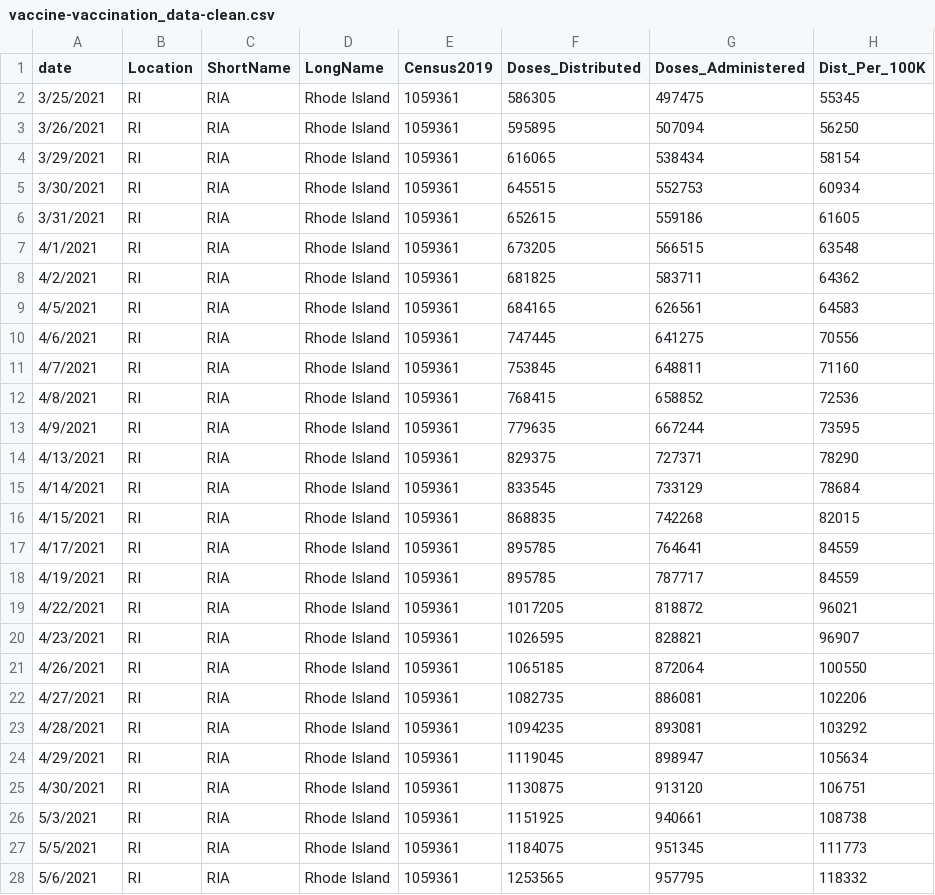
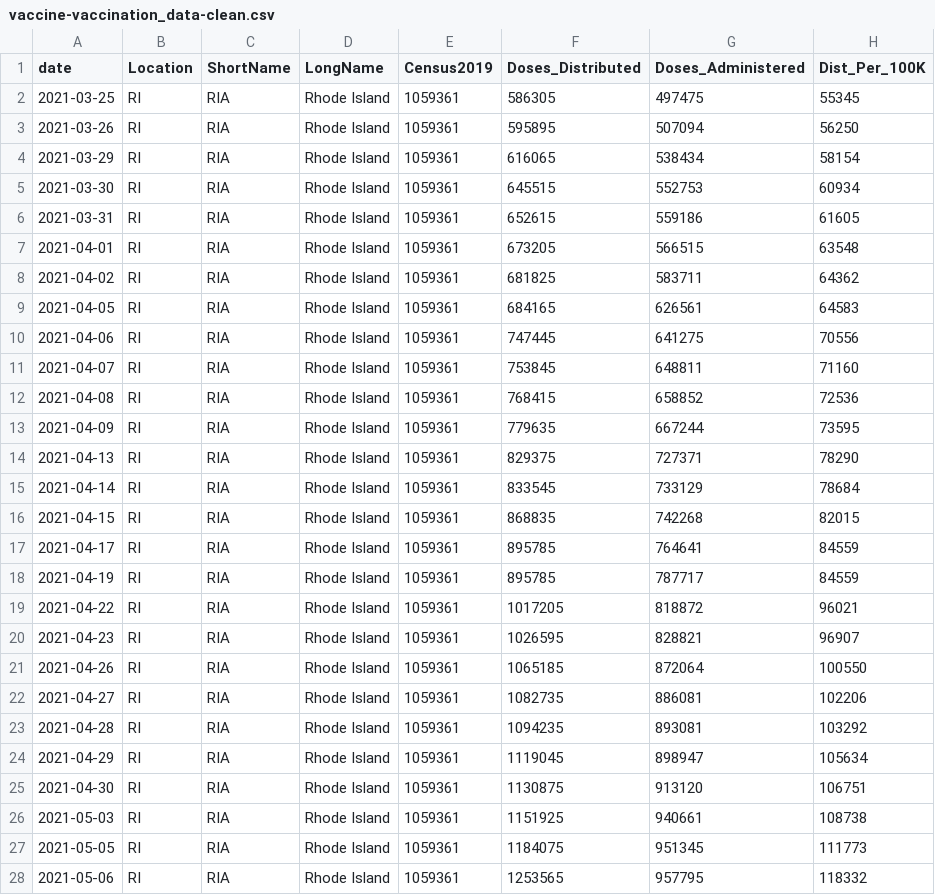
Before and after one commit to SmirkyGraphs/ri-covid19-updates, a CSV file: data/clean/vaccine-vaccination_data-clean.csv, drawn as a sheet; only a part is shown; the diff covers the shown part only; the diff names each change by its address in the sheet, - before the commit and + after, or states it on an @@ line.

```diff
--- a/data/clean/vaccine-vaccination_data-clean.csv
+++ b/data/clean/vaccine-vaccination_data-clean.csv
-A2 (date): 3/25/2021
+A2 (date): 2021-03-25
-A3 (date): 3/26/2021
+A3 (date): 2021-03-26
-A4 (date): 3/29/2021
+A4 (date): 2021-03-29
-A5 (date): 3/30/2021
+A5 (date): 2021-03-30
-A6 (date): 3/31/2021
+A6 (date): 2021-03-31
-A7 (date): 4/1/2021
+A7 (date): 2021-04-01
-A8 (date): 4/2/2021
+A8 (date): 2021-04-02
-A9 (date): 4/5/2021
+A9 (date): 2021-04-05
-A10 (date): 4/6/2021
+A10 (date): 2021-04-06
-A11 (date): 4/7/2021
+A11 (date): 2021-04-07
-A12 (date): 4/8/2021
+A12 (date): 2021-04-08
-A13 (date): 4/9/2021
+A13 (date): 2021-04-09
-A14 (date): 4/13/2021
+A14 (date): 2021-04-13
-A15 (date): 4/14/2021
+A15 (date): 2021-04-14
-A16 (date): 4/15/2021
+A16 (date): 2021-04-15
-A17 (date): 4/17/2021
+A17 (date): 2021-04-17
-A18 (date): 4/19/2021
+A18 (date): 2021-04-19
-A19 (date): 4/22/2021
+A19 (date): 2021-04-22
-A20 (date): 4/23/2021
+A20 (date): 2021-04-23
-A21 (date): 4/26/2021
+A21 (date): 2021-04-26
-A22 (date): 4/27/2021
+A22 (date): 2021-04-27
-A23 (date): 4/28/2021
+A23 (date): 2021-04-28
-A24 (date): 4/29/2021
+A24 (date): 2021-04-29
-A25 (date): 4/30/2021
+A25 (date): 2021-04-30
-A26 (date): 5/3/2021
+A26 (date): 2021-05-03
-A27 (date): 5/5/2021
+A27 (date): 2021-05-05
-A28 (date): 5/6/2021
+A28 (date): 2021-05-06
```
Also changed, not shown: 2 added rows and 6 edited cells elsewhere in this file, data/raw/geo-vaccine.csv, data/raw/ri-covid-19.csv, 32 other files.
